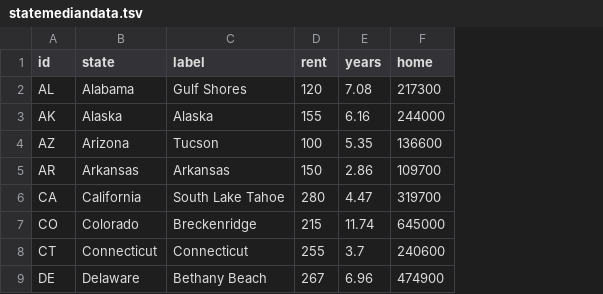
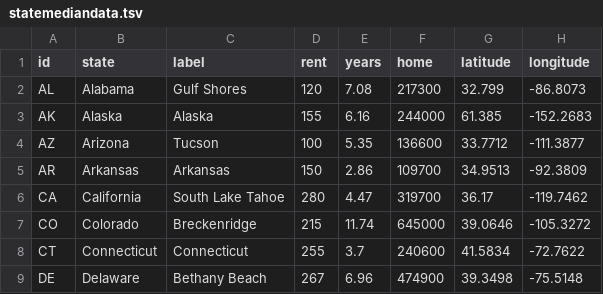
Before and after one commit to DwellableData/dwellabledata.github.io, a TSV file: purchase-to-profit/statemediandata.tsv, drawn as a sheet; only a part is shown; the diff names each change by its address in the sheet, - before the commit and + after, or states it on an @@ line.

Commit message:
add labels to states

```diff
--- a/purchase-to-profit/statemediandata.tsv
+++ b/purchase-to-profit/statemediandata.tsv
+column G (latitude), rows 2-9: 32.799 | 61.385 | 33.7712 | 34.9513 | 36.17 | 39.0646 | 41.5834 | 39.3498
+column H (longitude), rows 2-9: -86.8073 | -152.2683 | -111.3877 | -92.3809 | -119.7462 | -105.3272 | -72.7622 | -75.5148
```
Also changed, not shown: 2 other files.
